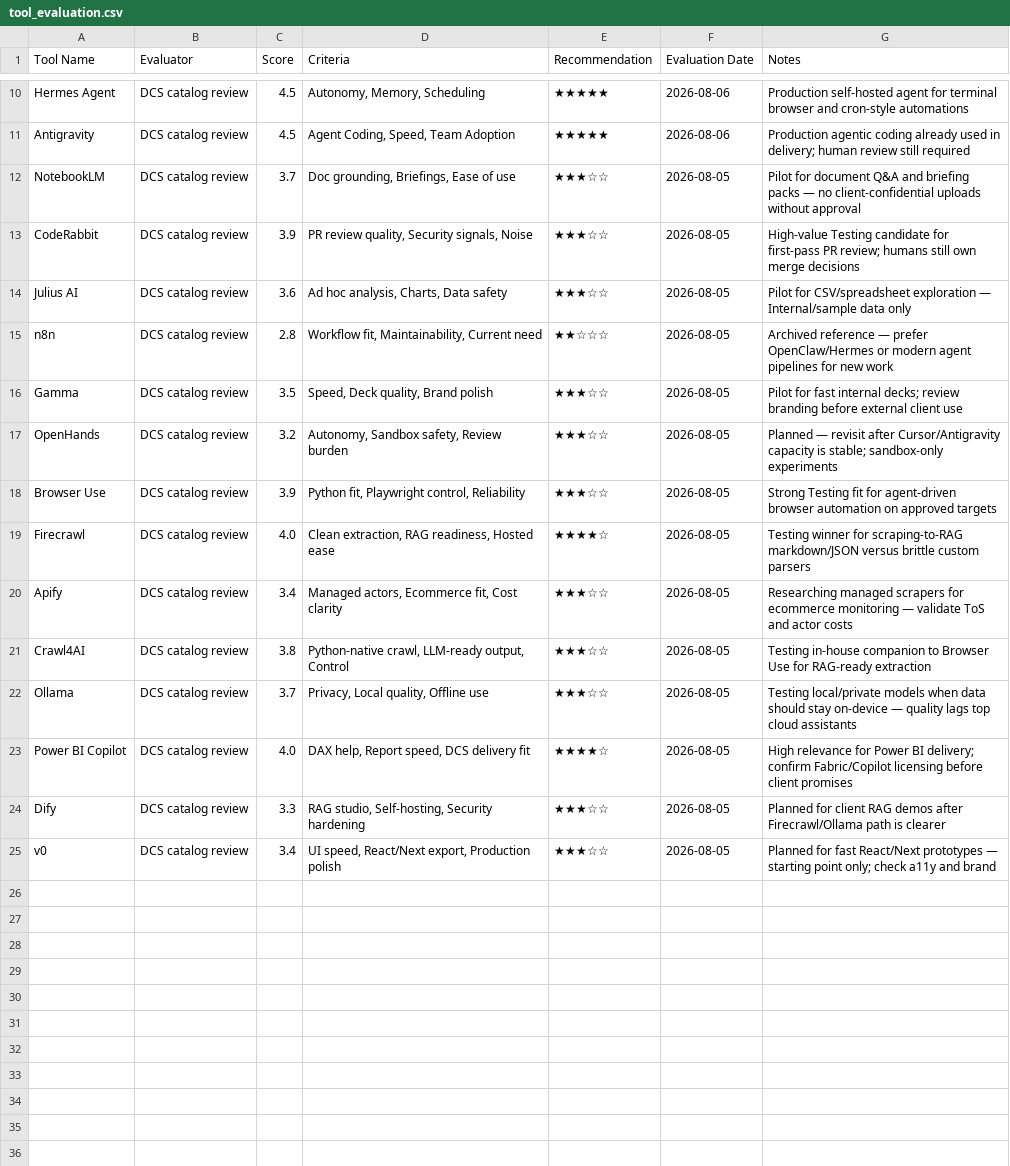
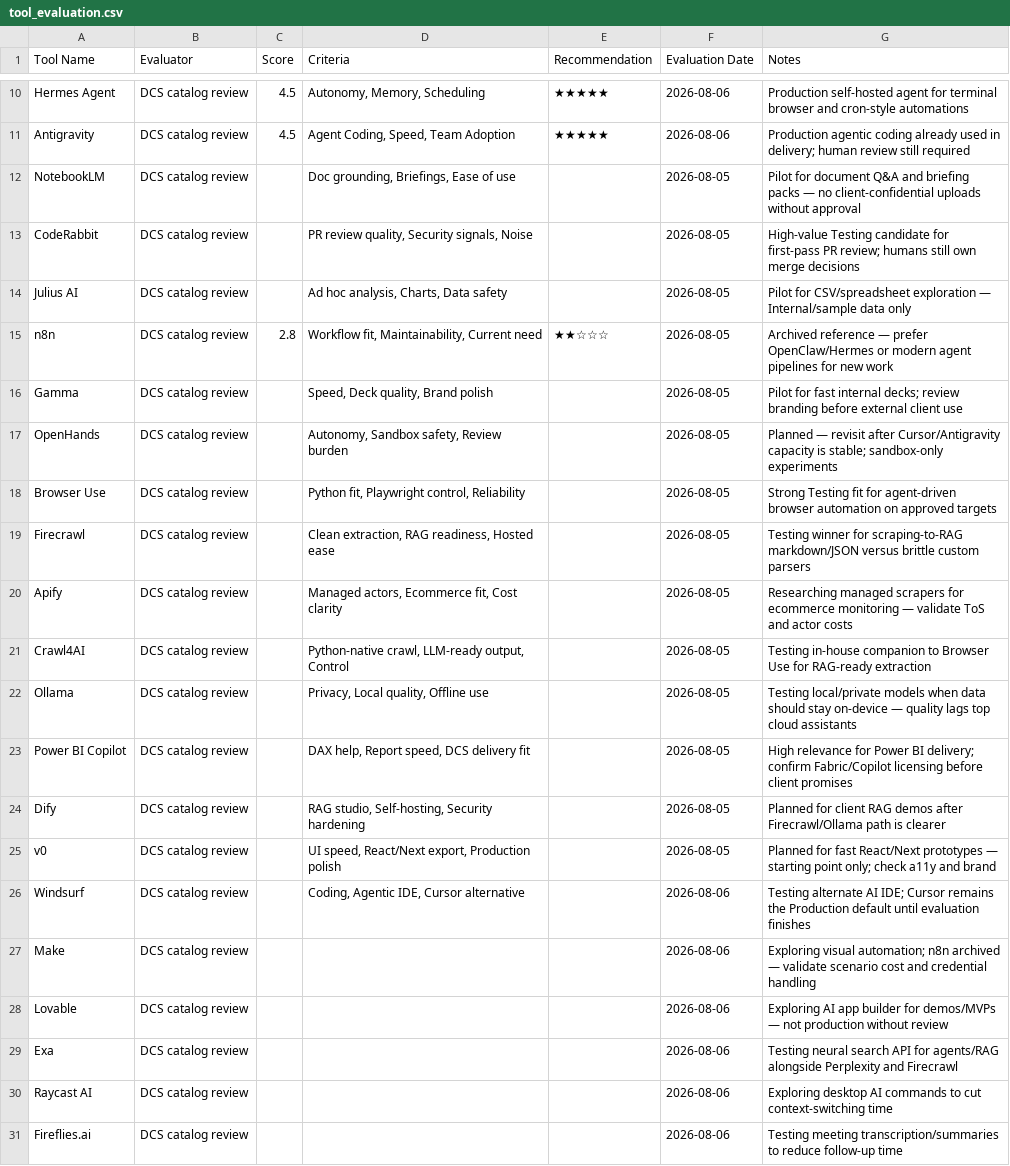
Before and after one commit to jnaanshu18/ai-resource-center, a CSV file: data/tool_evaluation.csv, drawn as a sheet; only a part is shown, gaps mark what is left out.

Commit message:
Move auth and environment settings into gitignored site-config.js. Add team directory, admin tool assignments, assignment-notify worker scaffold, QA/admin scripts, and updated data and hub UI for company-wide launch.

```diff
--- a/data/tool_evaluation.csv
+++ b/data/tool_evaluation.csv
@@ -11,15 +11,21 @@ Hermes Agent,DCS catalog review,4.5,"Autonomy, Memory, Scheduling",★★★★
 Antigravity,DCS catalog review,4.5,"Agent Coding, Speed, Team Adoption",★★★★★,2026-08-06,Production agentic coding already used in delivery; human review still required
-NotebookLM,DCS catalog review,3.7,"Doc grounding, Briefings, Ease of use",★★★☆☆,2026-08-05,Pilot for document Q&A and briefing packs — no client-confidential uploads without approval
-CodeRabbit,DCS catalog review,3.9,"PR review quality, Security signals, Noise",★★★☆☆,2026-08-05,High-value Testing candidate for first-pass PR review; humans still own merge decisions
-Julius AI,DCS catalog review,3.6,"Ad hoc analysis, Charts, Data safety",★★★☆☆,2026-08-05,Pilot for CSV/spreadsheet exploration — Internal/sample data only
+NotebookLM,DCS catalog review,,"Doc grounding, Briefings, Ease of use",,2026-08-05,Pilot for document Q&A and briefing packs — no client-confidential uploads without approval
+CodeRabbit,DCS catalog review,,"PR review quality, Security signals, Noise",,2026-08-05,High-value Testing candidate for first-pass PR review; humans still own merge decisions
+Julius AI,DCS catalog review,,"Ad hoc analysis, Charts, Data safety",,2026-08-05,Pilot for CSV/spreadsheet exploration — Internal/sample data only
 n8n,DCS catalog review,2.8,"Workflow fit, Maintainability, Current need",★★☆☆☆,2026-08-05,Archived reference — prefer OpenClaw/Hermes or modern agent pipelines for new work
-Gamma,DCS catalog review,3.5,"Speed, Deck quality, Brand polish",★★★☆☆,2026-08-05,Pilot for fast internal decks; review branding before external client use
-OpenHands,DCS catalog review,3.2,"Autonomy, Sandbox safety, Review burden",★★★☆☆,2026-08-05,Planned — revisit after Cursor/Antigravity capacity is stable; sandbox-only experiments
-Browser Use,DCS catalog review,3.9,"Python fit, Playwright control, Reliability",★★★☆☆,2026-08-05,Strong Testing fit for agent-driven browser automation on approved targets
-Firecrawl,DCS catalog review,4.0,"Clean extraction, RAG readiness, Hosted ease",★★★★☆,2026-08-05,Testing winner for scraping-to-RAG markdown/JSON versus brittle custom parsers
-Apify,DCS catalog review,3.4,"Managed actors, Ecommerce fit, Cost clarity",★★★☆☆,2026-08-05,Researching managed scrapers for ecommerce monitoring — validate ToS and actor costs
-Crawl4AI,DCS catalog review,3.8,"Python-native crawl, LLM-ready output, Control",★★★☆☆,2026-08-05,Testing in-house companion to Browser Use for RAG-ready extraction
-Ollama,DCS catalog review,3.7,"Privacy, Local quality, Offline use",★★★☆☆,2026-08-05,Testing local/private models when data should stay on-device — quality lags top cloud assistants
-Power BI Copilot,DCS catalog review,4.0,"DAX help, Report speed, DCS delivery fit",★★★★☆,2026-08-05,High relevance for Power BI delivery; confirm Fabric/Copilot licensing before client promises
-Dify,DCS catalog review,3.3,"RAG studio, Self-hosting, Security hardening",★★★☆☆,2026-08-05,Planned for client RAG demos after Firecrawl/Ollama path is clearer
-v0,DCS catalog review,3.4,"UI speed, React/Next export, Production polish",★★★☆☆,2026-08-05,Planned for fast React/Next prototypes — starting point only; check a11y and brand
+Gamma,DCS catalog review,,"Speed, Deck quality, Brand polish",,2026-08-05,Pilot for fast internal decks; review branding before external client use
+OpenHands,DCS catalog review,,"Autonomy, Sandbox safety, Review burden",,2026-08-05,Planned — revisit after Cursor/Antigravity capacity is stable; sandbox-only experiments
+Browser Use,DCS catalog review,,"Python fit, Playwright control, Reliability",,2026-08-05,Strong Testing fit for agent-driven browser automation on approved targets
+Firecrawl,DCS catalog review,,"Clean extraction, RAG readiness, Hosted ease",,2026-08-05,Testing winner for scraping-to-RAG markdown/JSON versus brittle custom parsers
+Apify,DCS catalog review,,"Managed actors, Ecommerce fit, Cost clarity",,2026-08-05,Researching managed scrapers for ecommerce monitoring — validate ToS and actor costs
+Crawl4AI,DCS catalog review,,"Python-native crawl, LLM-ready output, Control",,2026-08-05,Testing in-house companion to Browser Use for RAG-ready extraction
+Ollama,DCS catalog review,,"Privacy, Local quality, Offline use",,2026-08-05,Testing local/private models when data should stay on-device — quality lags top cloud assistants
+Power BI Copilot,DCS catalog review,,"DAX help, Report speed, DCS delivery fit",,2026-08-05,High relevance for Power BI delivery; confirm Fabric/Copilot licensing before client promises
+Dify,DCS catalog review,,"RAG studio, Self-hosting, Security hardening",,2026-08-05,Planned for client RAG demos after Firecrawl/Ollama path is clearer
+v0,DCS catalog review,,"UI speed, React/Next export, Production polish",,2026-08-05,Planned for fast React/Next prototypes — starting point only; check a11y and brand
+Windsurf,DCS catalog review,,"Coding, Agentic IDE, Cursor alternative",,2026-08-06,Testing alternate AI IDE; Cursor remains the Production default until evaluation finishes
+Make,DCS catalog review,,,,2026-08-06,Exploring visual automation; n8n archived — validate scenario cost and credential handling
+Lovable,DCS catalog review,,,,2026-08-06,Exploring AI app builder for demos/MVPs — not production without review
+Exa,DCS catalog review,,,,2026-08-06,Testing neural search API for agents/RAG alongside Perplexity and Firecrawl
+Raycast AI,DCS catalog review,,,,2026-08-06,Exploring desktop AI commands to cut context-switching time
+Fireflies.ai,DCS catalog review,,,,2026-08-06,Testing meeting transcription/summaries to reduce follow-up time
```
Also changed, not shown: data/decision_guides.csv, data/reference_lists.csv, 29 other files.
